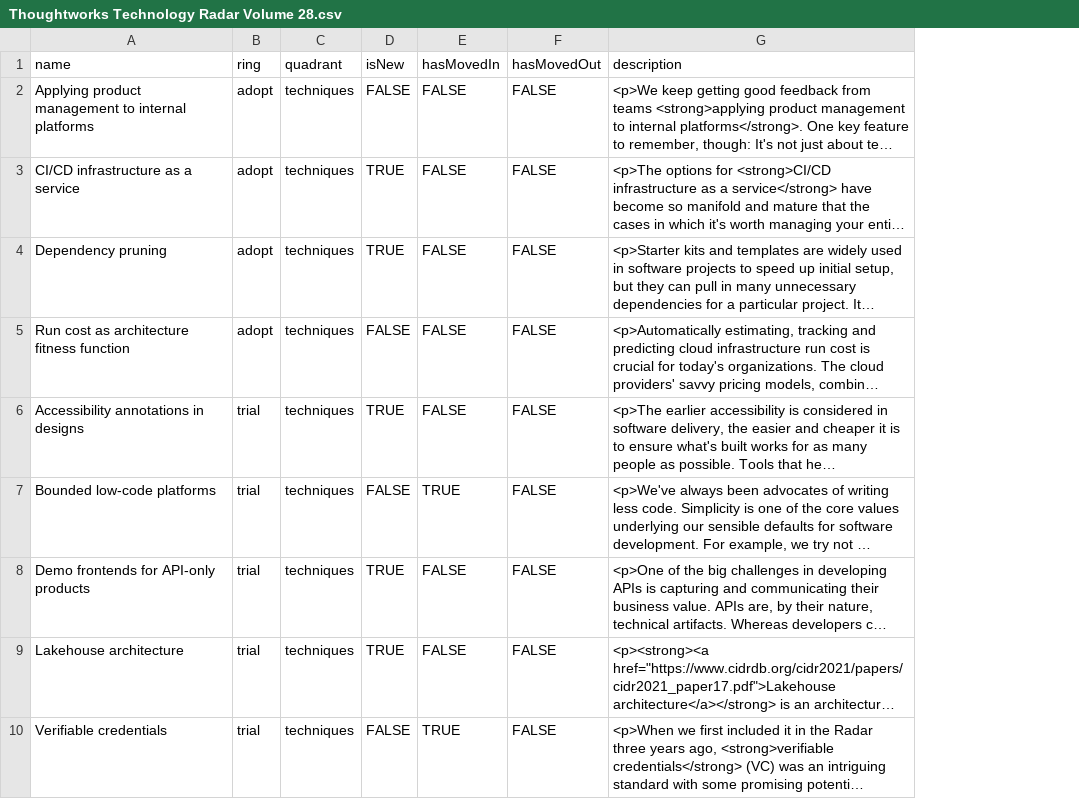
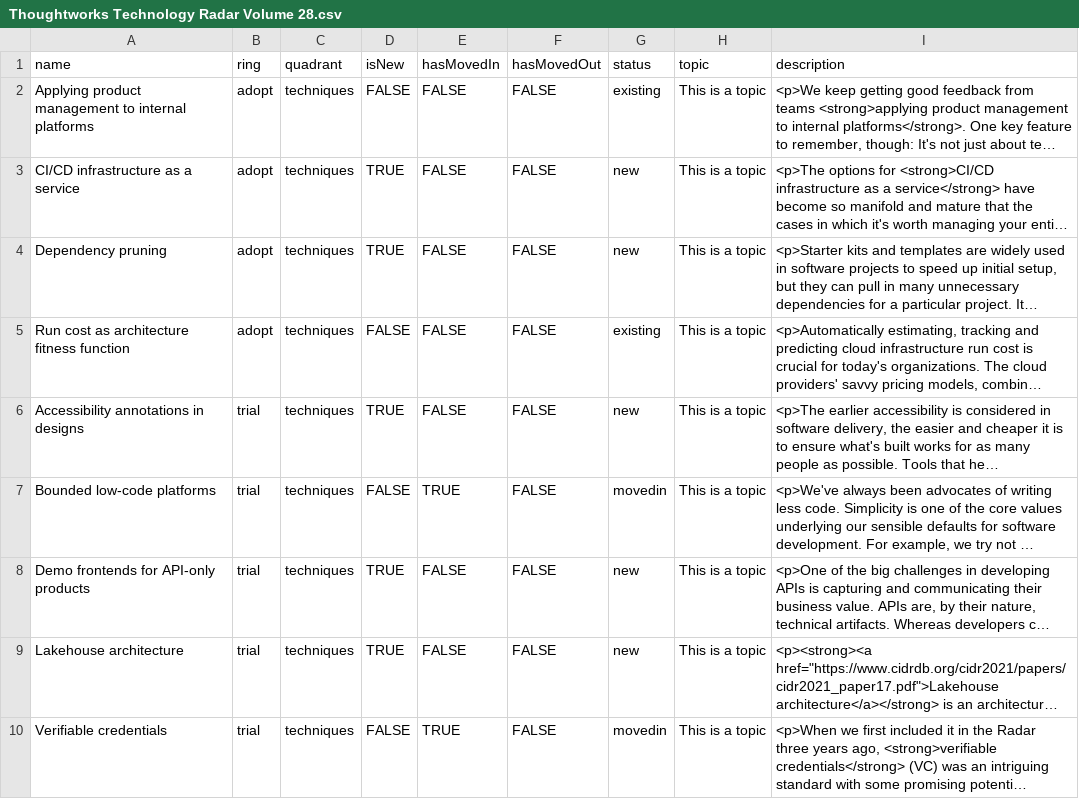
Before and after one commit to setchy/thoughtworks-tech-radar-volumes, a CSV file: volumes/Thoughtworks Technology Radar Volume 28.csv, drawn as a sheet; only a part is shown; long unchanged cells end in …; the diff names each change by its address in the sheet, - before the commit and + after, or states it on an @@ line.

Commit message:
docs: volume 28 - add new status column

```diff
--- a/volumes/Thoughtworks Technology Radar Volume 28.csv
+++ b/volumes/Thoughtworks Technology Radar Volume 28.csv
+column G (status), rows 2-10: existing | new | new | existing | new | movedin | new | new | movedin
+column H (topic), rows 2-10: all This is a topic
```
